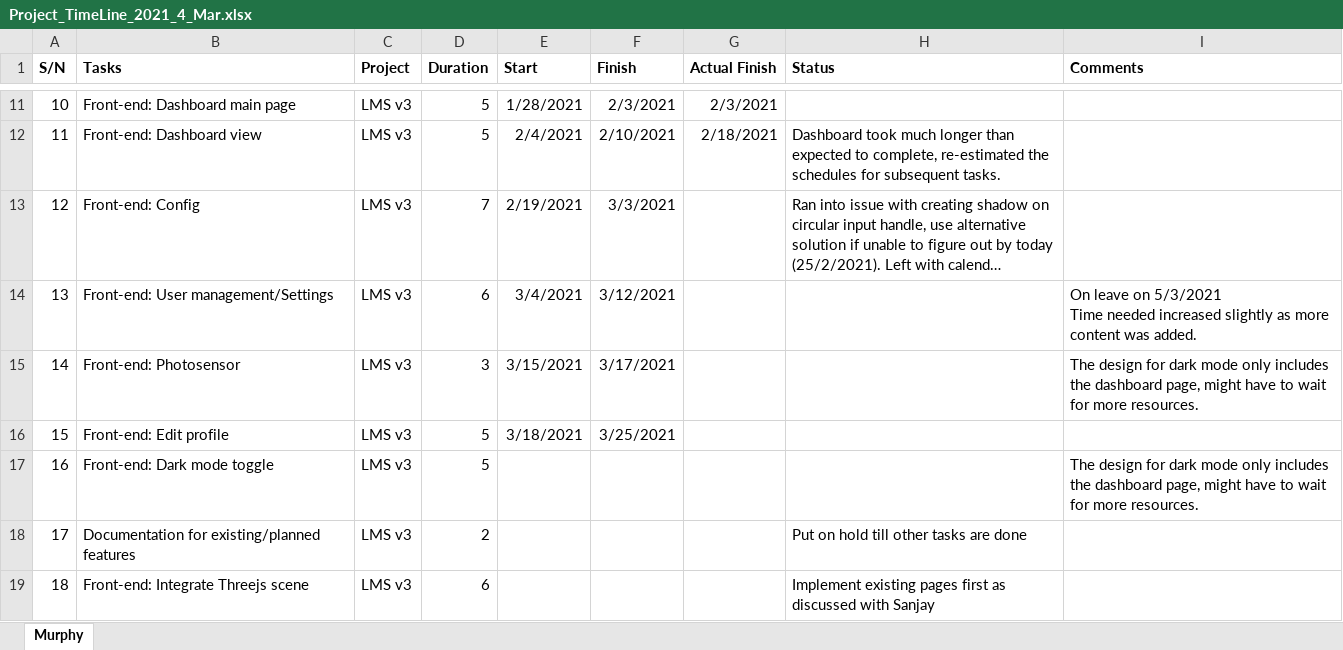
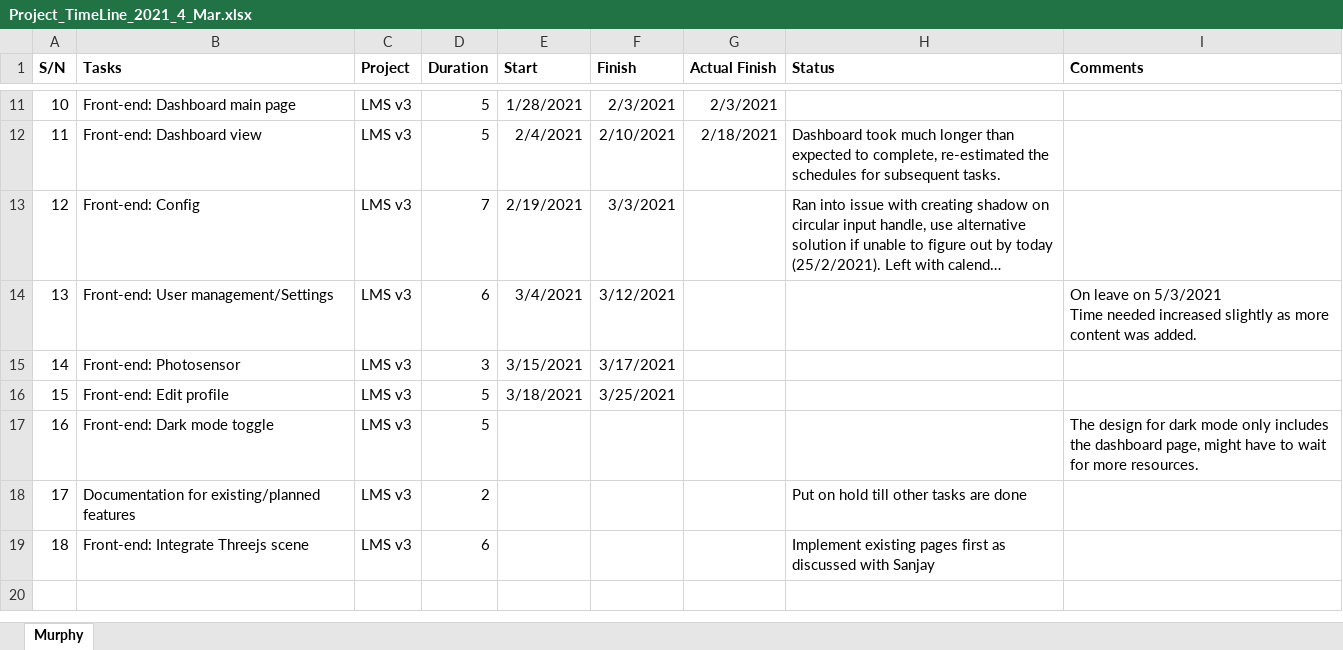
Before and after one commit to boboshi/boboshi.github.io, an Excel workbook: Project_TimeLine_2021_4_Mar.xlsx, sheet Murphy, drawn as a sheet; only a part is shown, gaps mark what is left out; long unchanged cells end in …; values as stored, in another font and other column widths than the file's, no borders; the diff names each change by its address in the sheet, - before the commit and + after, or states it on an @@ line.

```diff
--- a/Project_TimeLine_2021_4_Mar.xlsx (sheet Murphy)
+++ b/Project_TimeLine_2021_4_Mar.xlsx (sheet Murphy)
-I15 (Comments): The design for dark mode only includes the dashboard page, might have to wait for more resources.
+I15 (Comments): (empty)
```
Also changed, not shown: 12 other files.
